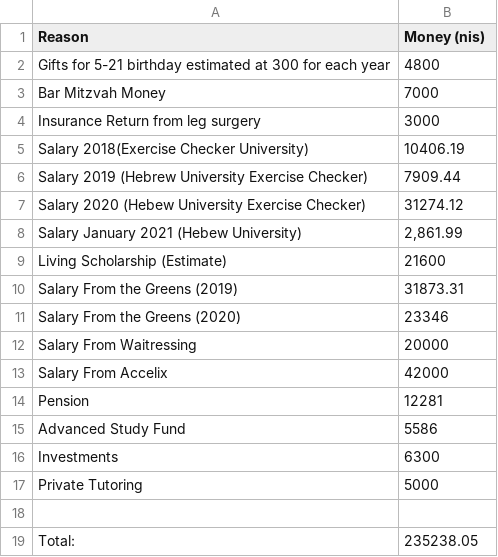
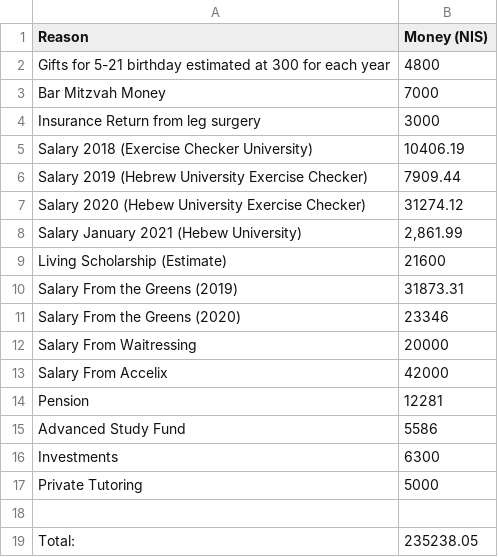
Before and after one commit to ItamarShmelo/YourMoneyOrYourLife, a CSV file: Step1A.csv, drawn as a sheet.

Commit message:
Cosmetic changes

```diff
--- a/Step1A.csv
+++ b/Step1A.csv
@@ -1,2 +1,2 @@
-Reason,Money (nis)
+Reason,Money (NIS)
 Gifts for 5-21 birthday estimated at 300 for each year,4800
@@ -4,3 +4,3 @@ Bar Mitzvah Money,7000
 Insurance Return from leg surgery,3000
-Salary 2018(Exercise Checker University),10406.19
+Salary 2018 (Exercise Checker University),10406.19
 Salary 2019 (Hebrew University Exercise Checker) ,7909.44
```
